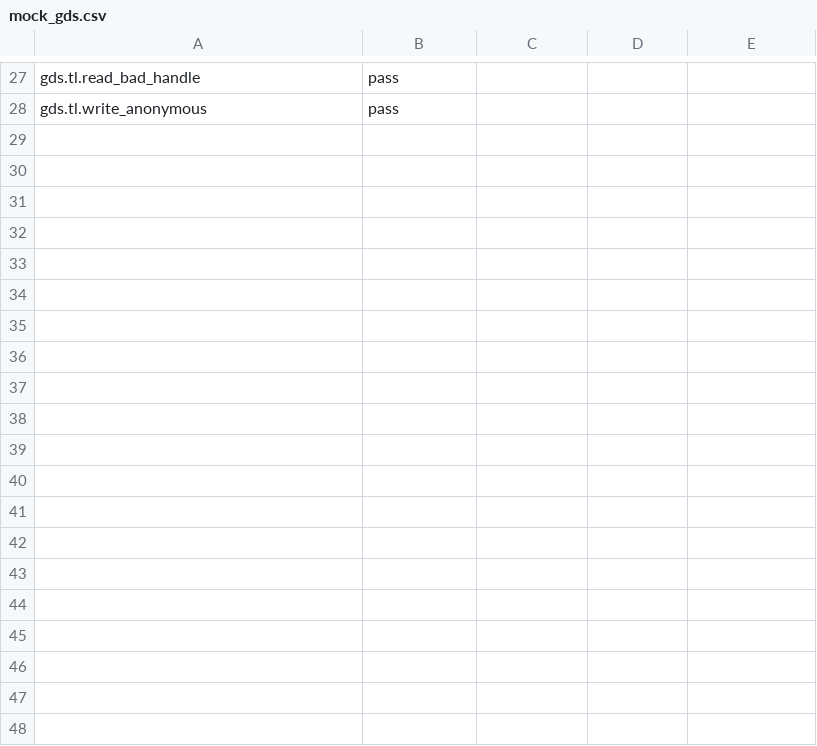
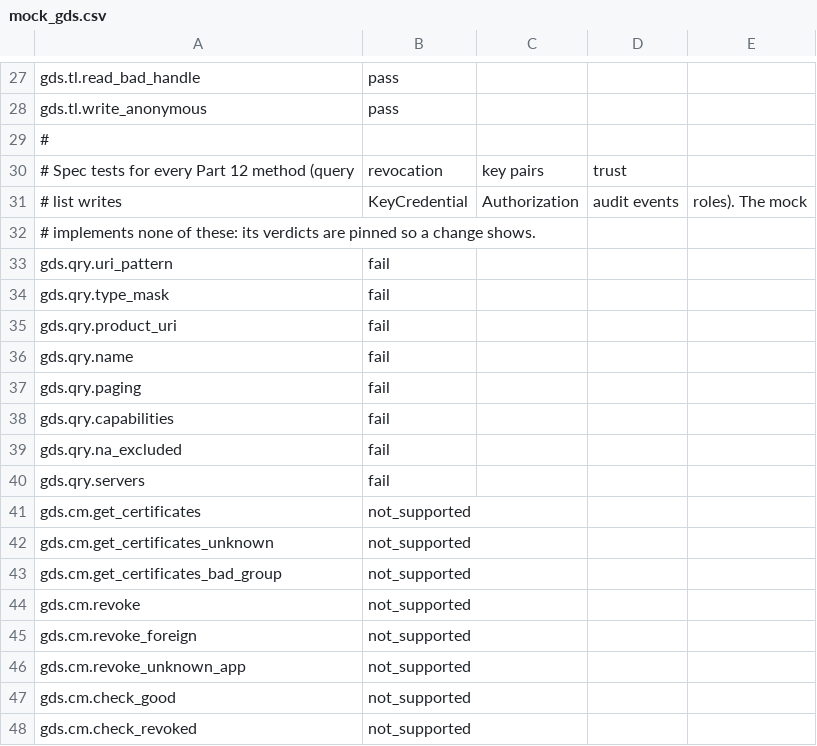
Before and after one commit to Eliasny/OpenGDS, a CSV file: tools/auditor/profile_gds/expected/mock_gds.csv, drawn as a sheet; only a part is shown, gaps mark what is left out; the diff covers the shown part only.

```diff
--- a/tools/auditor/profile_gds/expected/mock_gds.csv
+++ b/tools/auditor/profile_gds/expected/mock_gds.csv
@@ -28 +28,21 @@ gds.tl.read_bad_handle,pass
 gds.tl.write_anonymous,pass
+#
+# Spec tests for every Part 12 method (query, revocation, key pairs, trust
+# list writes, KeyCredential, Authorization, audit events, roles). The mock
+# implements none of these: its verdicts are pinned so a change shows.
+gds.qry.uri_pattern,fail
+gds.qry.type_mask,fail
+gds.qry.product_uri,fail
+gds.qry.name,fail
+gds.qry.paging,fail
+gds.qry.capabilities,fail
+gds.qry.na_excluded,fail
+gds.qry.servers,fail
+gds.cm.get_certificates,not_supported
+gds.cm.get_certificates_unknown,not_supported
+gds.cm.get_certificates_bad_group,not_supported
+gds.cm.revoke,not_supported
+gds.cm.revoke_foreign,not_supported
+gds.cm.revoke_unknown_app,not_supported
+gds.cm.check_good,not_supported
+gds.cm.check_revoked,not_supported
```
Also changed, not shown: 51 added rows elsewhere in this file, docs/auditor/catalogue.csv, tools/auditor/profile_gds/phases.csv, 22 other files.
